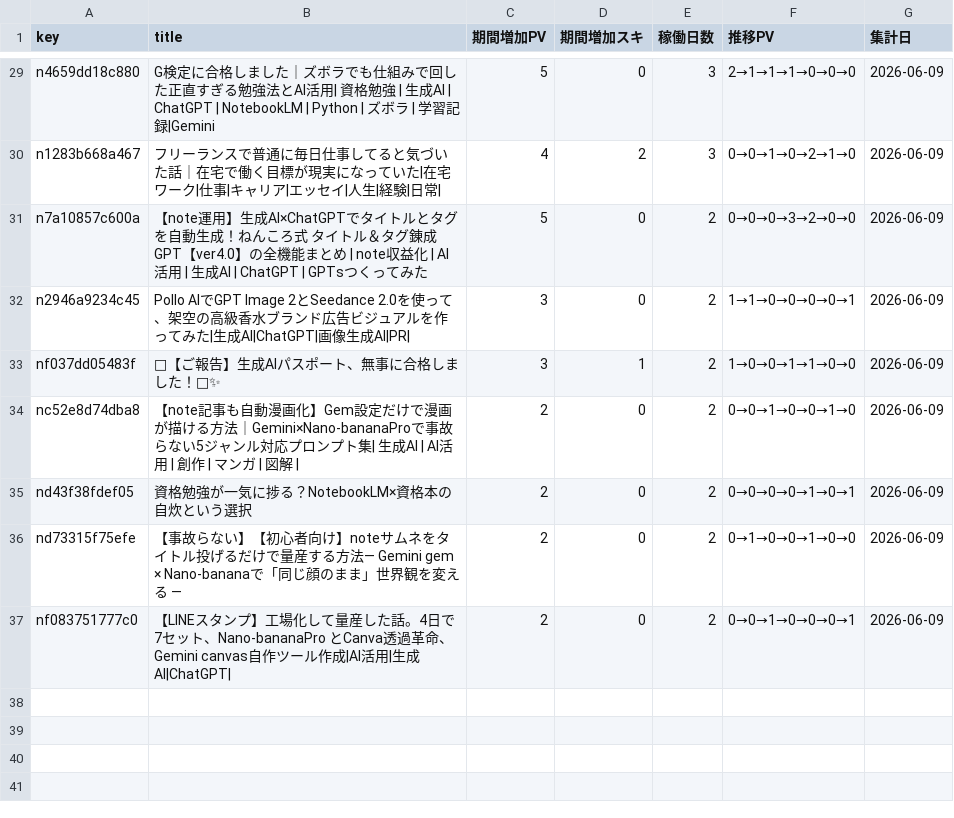
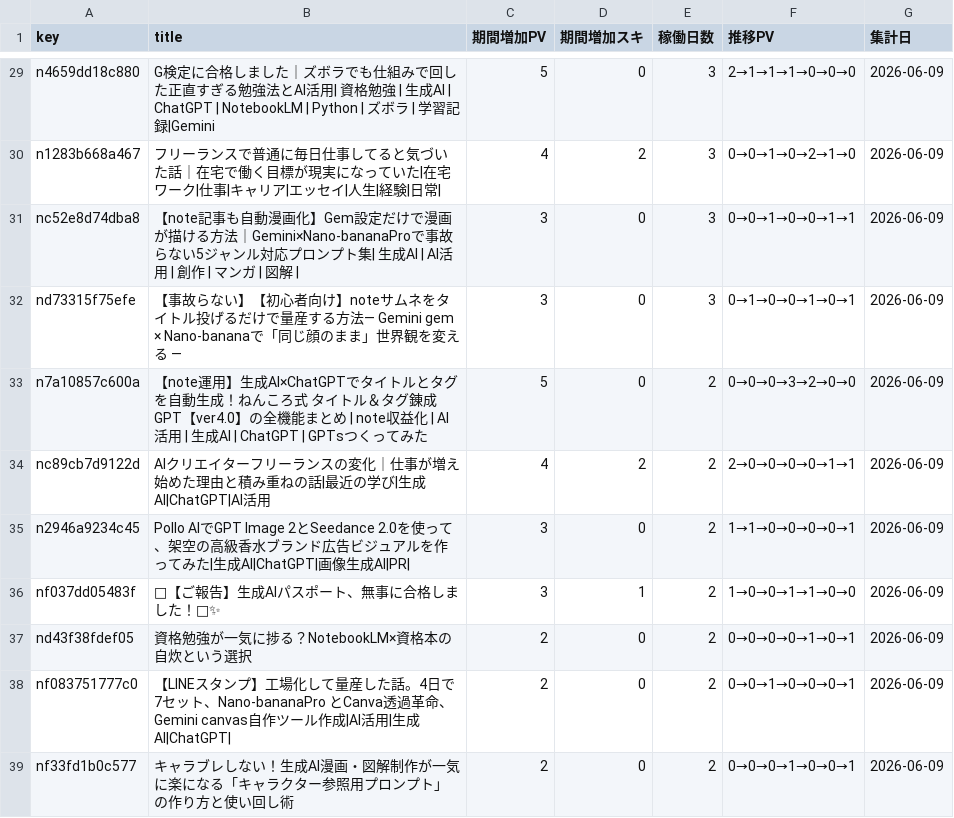
Before and after one commit to coolboylovegirl-byte/note-stats-dashboard, a CSV file: data/asset_articles.csv, drawn as a sheet; only a part is shown, gaps mark what is left out; removed rows and columns are numbered as before the commit, all else as after; the diff covers the shown part only; the diff names each change by its address in the sheet, - before the commit and + after, or states it on an @@ line.

```diff
--- a/data/asset_articles.csv
+++ b/data/asset_articles.csv
+row 31: nc52e8d74dba8 | 【note記事も自動漫画化】Gem設定だけで漫画が描ける方法｜Gemini×Nano-bananaProで事故らない5ジャンル対応プロンプト集| 生成AI | AI活用 | 創作 | マンガ | 図解 | | 3 | 0 | 3 | 0→0→1→0→0→1→1 | 2026-06-09
+row 32: nd73315f75efe | 【事故らない】【初心者向け】noteサムネをタイトル投げるだけで量産する方法― Gemini gem × Nano-bananaで「同じ顔のまま」世界観を変える ― | 3 | 0 | 3 | 0→1→0→0→1→0→1 | 2026-06-09
+row 34: nc89cb7d9122d | AIクリエイターフリーランスの変化｜仕事が増え始めた理由と積み重ねの話|最近の学び|生成AI|ChatGPT|AI活用 | 4 | 2 | 2 | 2→0→0→0→0→1→1 | 2026-06-09
-row 34: nc52e8d74dba8 | 【note記事も自動漫画化】Gem設定だけで漫画が描ける方法｜Gemini×Nano-bananaProで事故らない5ジャンル対応プロンプト集| 生成AI | AI活用 | 創作 | マンガ | 図解 | | 2 | 0 | 2 | 0→0→1→0→0→1→0 | 2026-06-09
-row 36: nd73315f75efe | 【事故らない】【初心者向け】noteサムネをタイトル投げるだけで量産する方法― Gemini gem × Nano-bananaで「同じ顔のまま」世界観を変える ― | 2 | 0 | 2 | 0→1→0→0→1→0→0 | 2026-06-09
+row 39: nf33fd1b0c577 | キャラブレしない！生成AI漫画・図解制作が一気に楽になる「キャラクター参照用プロンプト」の作り方と使い回し術 | 2 | 0 | 2 | 0→0→0→1→0→0→1 | 2026-06-09
```
Also changed, not shown: 1 added row, 1 removed row and 24 edited cells elsewhere in this file, data/daily_summary.csv, data/followers.csv, 4 other files.
